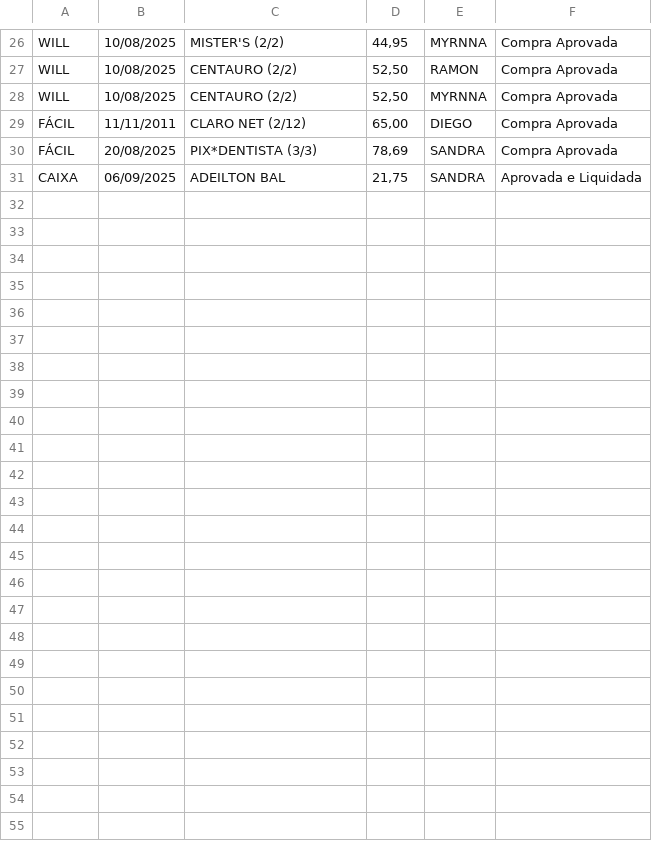
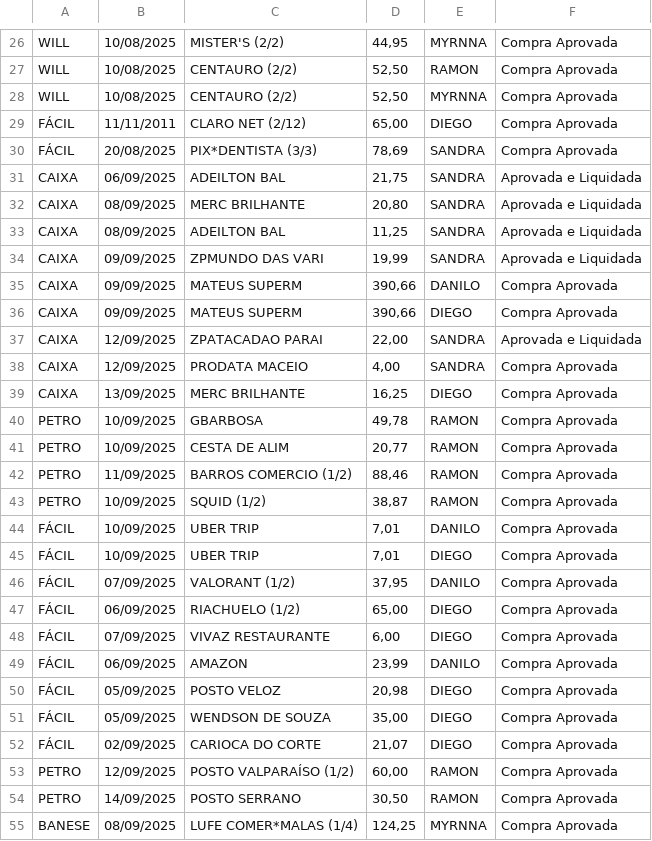
Before and after one commit to eudaanilo/app_cartao_credito_completo, a CSV file: movimentacoes_cartao.csv, drawn as a sheet; only a part is shown, gaps mark what is left out; the diff names each change by its address in the sheet, - before the commit and + after, or states it on an @@ line.

Commit message:
Novas movimentações adicionadas.

```diff
--- a/movimentacoes_cartao.csv
+++ b/movimentacoes_cartao.csv
+row 32: CAIXA | 08/09/2025 | MERC BRILHANTE | 20,80 | SANDRA | Aprovada e Liquidada
+row 33: CAIXA | 08/09/2025 | ADEILTON BAL | 11,25 | SANDRA | Aprovada e Liquidada
+row 34: CAIXA | 09/09/2025 | ZPMUNDO DAS VARI | 19,99 | SANDRA | Aprovada e Liquidada
+row 35: CAIXA | 09/09/2025 | MATEUS SUPERM | 390,66 | DANILO | Compra Aprovada
+row 36: CAIXA | 09/09/2025 | MATEUS SUPERM | 390,66 | DIEGO | Compra Aprovada
+row 37: CAIXA | 12/09/2025 | ZPATACADAO PARAI | 22,00 | SANDRA | Aprovada e Liquidada
+row 38: CAIXA | 12/09/2025 | PRODATA MACEIO | 4,00 | SANDRA | Compra Aprovada
+row 39: CAIXA | 13/09/2025 | MERC BRILHANTE | 16,25 | DIEGO | Compra Aprovada
+row 40: PETRO | 10/09/2025 | GBARBOSA | 49,78 | RAMON | Compra Aprovada
+row 41: PETRO | 10/09/2025 | CESTA DE ALIM | 20,77 | RAMON | Compra Aprovada
+row 42: PETRO | 11/09/2025 | BARROS COMERCIO (1/2) | 88,46 | RAMON | Compra Aprovada
+row 43: PETRO | 10/09/2025 | SQUID (1/2) | 38,87 | RAMON | Compra Aprovada
+row 44: FÁCIL | 10/09/2025 | UBER TRIP | 7,01 | DANILO | Compra Aprovada
+row 45: FÁCIL | 10/09/2025 | UBER TRIP | 7,01 | DIEGO | Compra Aprovada
+row 46: FÁCIL | 07/09/2025 | VALORANT (1/2) | 37,95 | DANILO | Compra Aprovada
+row 47: FÁCIL | 06/09/2025 | RIACHUELO (1/2) | 65,00 | DIEGO | Compra Aprovada
+row 48: FÁCIL | 07/09/2025 | VIVAZ RESTAURANTE | 6,00 | DIEGO | Compra Aprovada
+row 49: FÁCIL | 06/09/2025 | AMAZON | 23,99 | DANILO | Compra Aprovada
+row 50: FÁCIL | 05/09/2025 | POSTO VELOZ | 20,98 | DIEGO | Compra Aprovada
+row 51: FÁCIL | 05/09/2025 | WENDSON DE SOUZA | 35,00 | DIEGO | Compra Aprovada
+row 52: FÁCIL | 02/09/2025 | CARIOCA DO CORTE | 21,07 | DIEGO | Compra Aprovada
+row 53: PETRO | 12/09/2025 | POSTO VALPARAÍSO (1/2) | 60,00 | RAMON | Compra Aprovada
+row 54: PETRO | 14/09/2025 | POSTO SERRANO | 30,50 | RAMON | Compra Aprovada
+row 55: BANESE | 08/09/2025 | LUFE COMER*MALAS (1/4) | 124,25 | MYRNNA | Compra Aprovada
```
